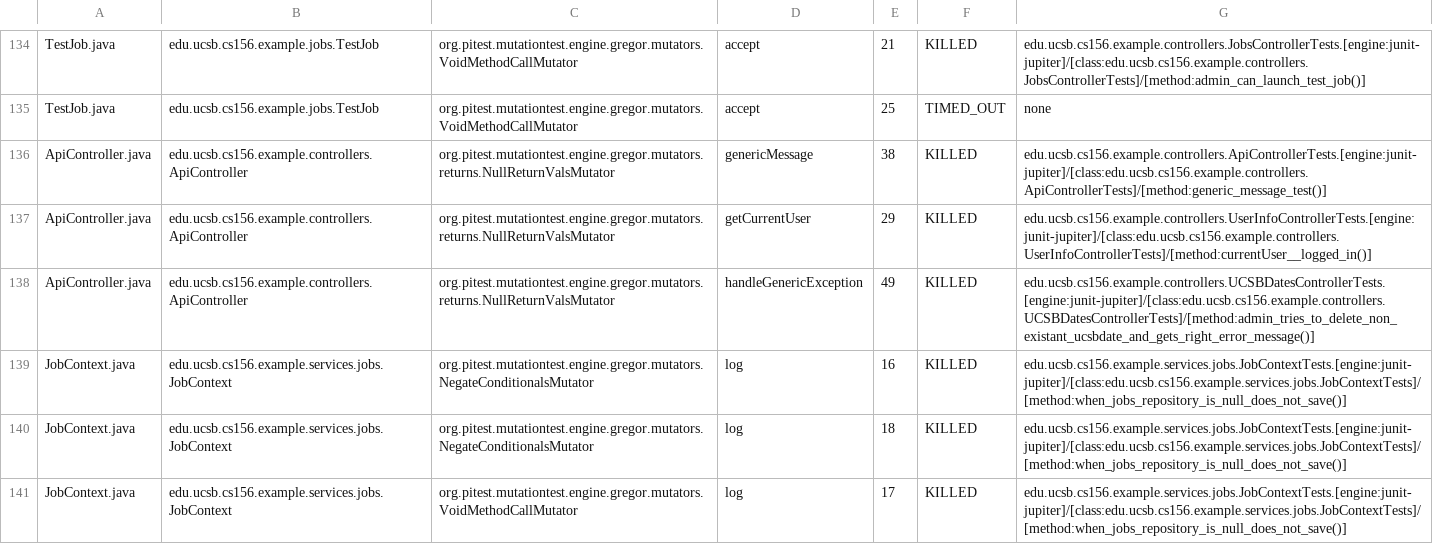
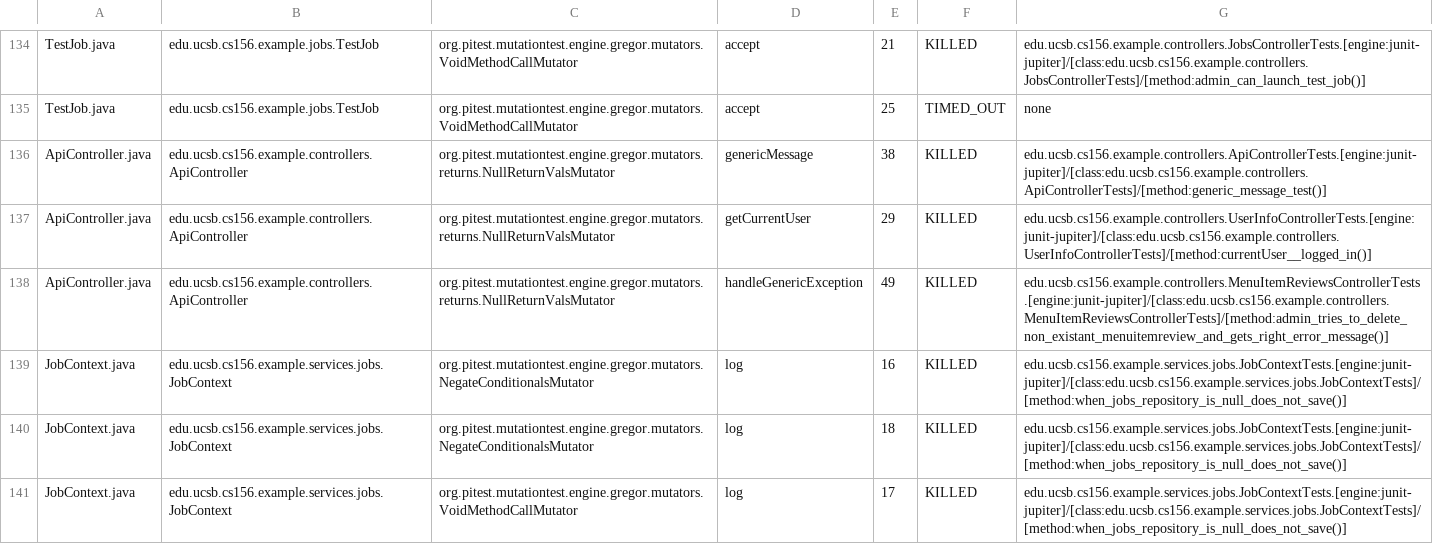
Before and after one commit to ucsb-cs156-s25/team01-s25-15, a CSV file: prs/60/pitest/mutations.csv, drawn as a sheet; only a part is shown, gaps mark what is left out.

Commit message:
Deploying to gh-pages from @ ucsb-cs156-s25/team01-s25-15@19a19c7d11a592c769f5e81c8ea488bad3a72e0d 🚀

```diff
--- a/prs/60/pitest/mutations.csv
+++ b/prs/60/pitest/mutations.csv
@@ -137,3 +137,3 @@ ApiController.java,edu.ucsb.cs156.example.controllers.ApiController,org.pitest.m
 ApiController.java,edu.ucsb.cs156.example.controllers.ApiController,org.pitest.mutationtest.engine.gregor.mutators.returns.NullReturnValsMutator,getCurrentUser,29,KILLED,edu.ucsb.cs156.example.controllers.UserInfoControllerTests.[engine:junit-jupiter]/[class:edu.ucsb.cs156.example.controllers.UserInfoControllerTests]/[method:currentUser__logged_in()]
-ApiController.java,edu.ucsb.cs156.example.controllers.ApiController,org.pitest.mutationtest.engine.gregor.mutators.returns.NullReturnValsMutator,handleGenericException,49,KILLED,edu.ucsb.cs156.example.controllers.UCSBDatesControllerTests.[engine:junit-jupiter]/[class:edu.ucsb.cs156.example.controllers.UCSBDatesControllerTests]/[method:admin_tries_to_delete_non_existant_ucsbdate_and_gets_right_error_message()]
+ApiController.java,edu.ucsb.cs156.example.controllers.ApiController,org.pitest.mutationtest.engine.gregor.mutators.returns.NullReturnValsMutator,handleGenericException,49,KILLED,edu.ucsb.cs156.example.controllers.MenuItemReviewsControllerTests.[engine:junit-jupiter]/[class:edu.ucsb.cs156.example.controllers.MenuItemReviewsControllerTests]/[method:admin_tries_to_delete_non_existant_menuitemreview_and_gets_right_error_message()]
 JobContext.java,edu.ucsb.cs156.example.services.jobs.JobContext,org.pitest.mutationtest.engine.gregor.mutators.NegateConditionalsMutator,log,16,KILLED,edu.ucsb.cs156.example.services.jobs.JobContextTests.[engine:junit-jupiter]/[class:edu.ucsb.cs156.example.services.jobs.JobContextTests]/[method:when_jobs_repository_is_null_does_not_save()]
```
Also changed, not shown: 19 other files.
